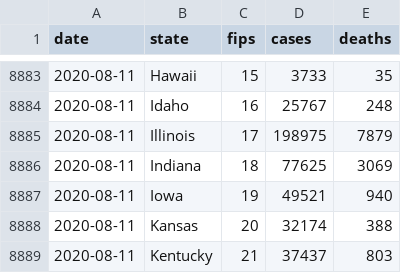
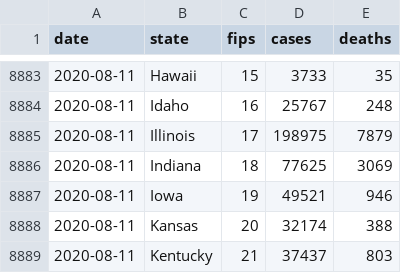
Before and after one commit to bschram/covid-data-public, a CSV file: data/cases-nytimes/us-states.csv, drawn as a sheet; only a part is shown, gaps mark what is left out.

```diff
--- a/data/cases-nytimes/us-states.csv
+++ b/data/cases-nytimes/us-states.csv
@@ -8886,3 +8886,3 @@ date,state,fips,cases,deaths
 2020-08-11,Indiana,18,77625,3069
-2020-08-11,Iowa,19,49521,940
+2020-08-11,Iowa,19,49521,946
 2020-08-11,Kansas,20,32174,388
```
Also changed, not shown: data/cases-jhu/csse_covid_19_daily_reports/08-11-2020.csv, 7 other files.
